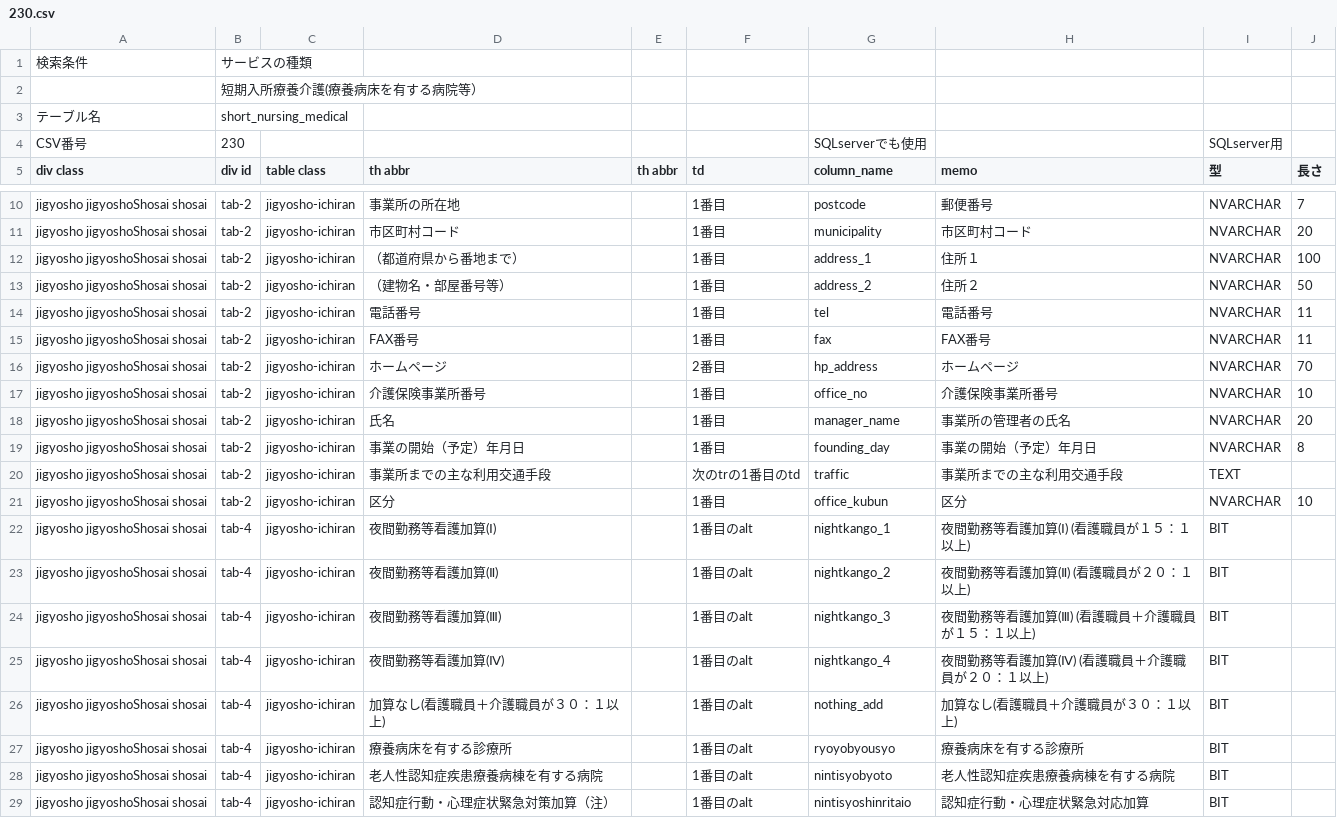
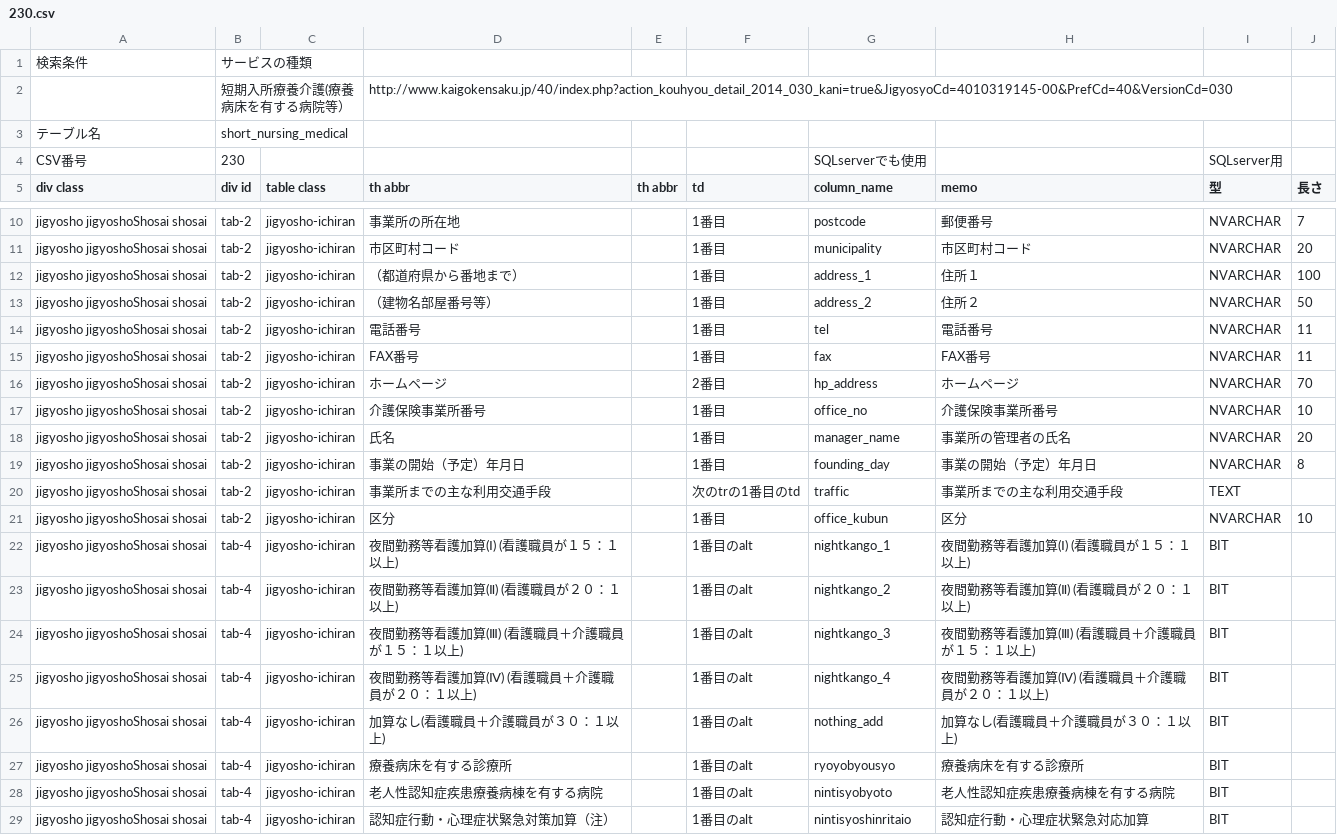
Before and after one commit to SagehariMaiko/milmodb, a CSV file: scraper/scraper/tableDefinitions/230.csv, drawn as a sheet; only a part is shown, gaps mark what is left out.

```diff
--- a/scraper/scraper/tableDefinitions/230.csv
+++ b/scraper/scraper/tableDefinitions/230.csv
@@ -1,3 +1,3 @@
 検索条件,サービスの種類,,,,,,,,
-,短期入所療養介護(療養病床を有する病院等）,,,,,,,,
+,短期入所療養介護(療養病床を有する病院等）,,http://www.kaigokensaku.jp/40/index.php?action_kouhyou_detail_2014_030_kani=true&JigyosyoCd=4010319145-00&PrefCd=40&VersionCd=030,,,,,,
 テーブル名,short_nursing_medical,,,,,,,,
@@ -12,3 +12,3 @@ jigyosho jigyoshoShosai shosai,tab-2,jigyosho-ichiran,市区町村コード,,1
 jigyosho jigyoshoShosai shosai,tab-2,jigyosho-ichiran,（都道府県から番地まで）,,1番目,address_1,住所１,NVARCHAR,100
-jigyosho jigyoshoShosai shosai,tab-2,jigyosho-ichiran,（建物名・部屋番号等）,,1番目,address_2,住所２,NVARCHAR,50
+jigyosho jigyoshoShosai shosai,tab-2,jigyosho-ichiran,（建物名部屋番号等）,,1番目,address_2,住所２,NVARCHAR,50
 jigyosho jigyoshoShosai shosai,tab-2,jigyosho-ichiran,電話番号,,1番目,tel,電話番号,NVARCHAR,11
@@ -21,6 +21,6 @@ jigyosho jigyoshoShosai shosai,tab-2,jigyosho-ichiran,事業所までの主な
 jigyosho jigyoshoShosai shosai,tab-2,jigyosho-ichiran,区分,,1番目,office_kubun,区分,NVARCHAR,10
-jigyosho jigyoshoShosai shosai,tab-4,jigyosho-ichiran,夜間勤務等看護加算(Ⅰ),,1番目のalt,nightkango_1,夜間勤務等看護加算(Ⅰ) (看護職員が１５：１以上),BIT,
-jigyosho jigyoshoShosai shosai,tab-4,jigyosho-ichiran,夜間勤務等看護加算(Ⅱ),,1番目のalt,nightkango_2,夜間勤務等看護加算(Ⅱ) (看護職員が２０：１以上),BIT,
-jigyosho jigyoshoShosai shosai,tab-4,jigyosho-ichiran,夜間勤務等看護加算(Ⅲ),,1番目のalt,nightkango_3,夜間勤務等看護加算(Ⅲ) (看護職員＋介護職員が１５：１以上),BIT,
-jigyosho jigyoshoShosai shosai,tab-4,jigyosho-ichiran,夜間勤務等看護加算(Ⅳ),,1番目のalt,nightkango_4,夜間勤務等看護加算(Ⅳ) (看護職員＋介護職員が２０：１以上),BIT,
+jigyosho jigyoshoShosai shosai,tab-4,jigyosho-ichiran,夜間勤務等看護加算(Ⅰ)　(看護職員が１５：１以上),,1番目のalt,nightkango_1,夜間勤務等看護加算(Ⅰ) (看護職員が１５：１以上),BIT,
+jigyosho jigyoshoShosai shosai,tab-4,jigyosho-ichiran,夜間勤務等看護加算(Ⅱ)　(看護職員が２０：１以上),,1番目のalt,nightkango_2,夜間勤務等看護加算(Ⅱ) (看護職員が２０：１以上),BIT,
+jigyosho jigyoshoShosai shosai,tab-4,jigyosho-ichiran,夜間勤務等看護加算(Ⅲ)　(看護職員＋介護職員が１５：１以上),,1番目のalt,nightkango_3,夜間勤務等看護加算(Ⅲ) (看護職員＋介護職員が１５：１以上),BIT,
+jigyosho jigyoshoShosai shosai,tab-4,jigyosho-ichiran,夜間勤務等看護加算(Ⅳ)　(看護職員＋介護職員が２０：１以上),,1番目のalt,nightkango_4,夜間勤務等看護加算(Ⅳ) (看護職員＋介護職員が２０：１以上),BIT,
 jigyosho jigyoshoShosai shosai,tab-4,jigyosho-ichiran,加算なし(看護職員＋介護職員が３０：１以上),,1番目のalt,nothing_add,加算なし(看護職員＋介護職員が３０：１以上),BIT,
```
Also changed, not shown: scraper/scraper/tableDefinitions/110.csv, scraper/scraper/tableDefinitions/331.csv, 14 other files.
